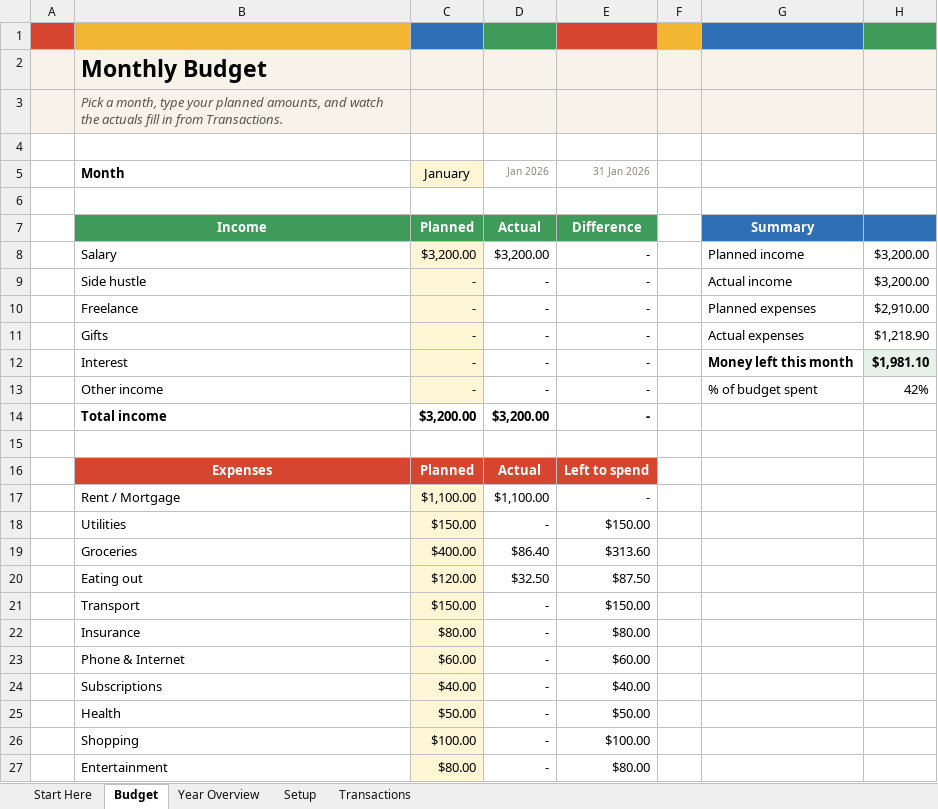
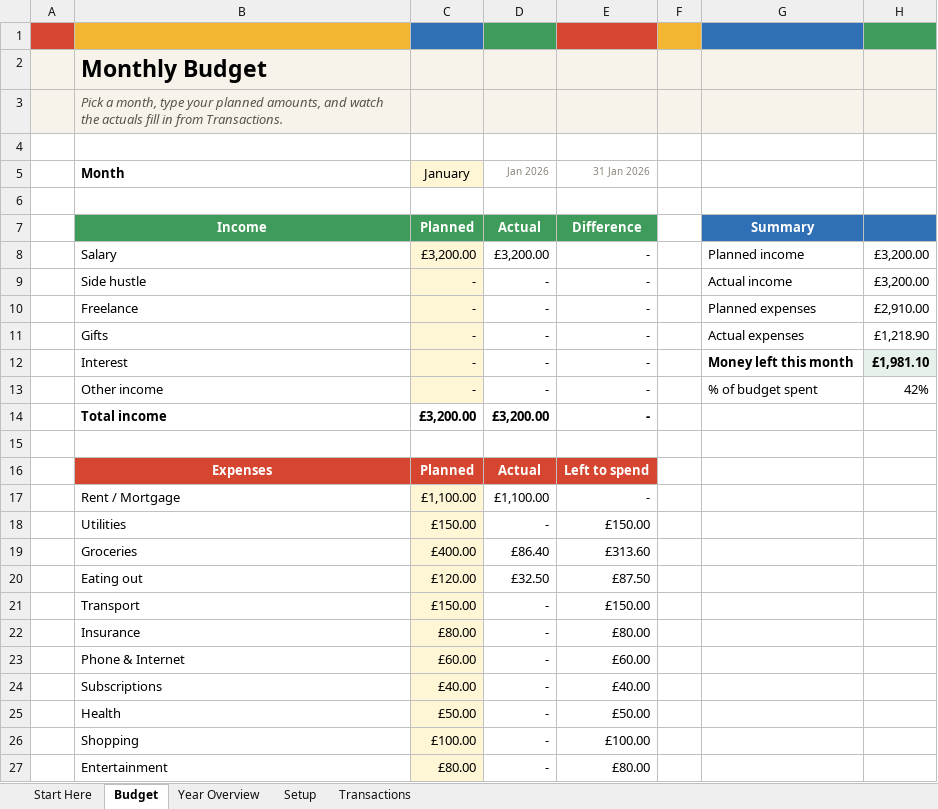
Before and after one commit to Faraz5788/Co-Pilot-Agents, an Excel workbook: etsy-templates/Budget-Planner.xlsx, sheet Budget, drawn as a sheet; only a part is shown; values as stored, in another font and other column widths than the file's, no borders; charts and pictures and conditional formats not drawn; the diff covers the shown part only; the diff names each change by its address in the sheet, - before the commit and + after, or states it on an @@ line.

```diff
--- a/etsy-templates/Budget-Planner.xlsx (sheet Budget)
+++ b/etsy-templates/Budget-Planner.xlsx (sheet Budget)
-C8 (January): $3,200.00
+C8 (January): £3,200.00
-D8 (Jan 2026): $3,200.00
+D8 (Jan 2026): £3,200.00
-H8:H9: $3,200.00
+H8:H9: £3,200.00
-H10: $2,910.00
+H10: £2,910.00
-H11: $1,218.90
+H11: £1,218.90
-H12: $1,981.10
+H12: £1,981.10
-C14 (January): $3,200.00
+C14 (January): £3,200.00
-D14 (Jan 2026): $3,200.00
+D14 (Jan 2026): £3,200.00
-C17 (January): $1,100.00
+C17 (January): £1,100.00
-D17 (Jan 2026): $1,100.00
+D17 (Jan 2026): £1,100.00
-C18 (January): $150.00
+C18 (January): £150.00
-E18 (31 Jan 2026): $150.00
+E18 (31 Jan 2026): £150.00
-C19 (January): $400.00
+C19 (January): £400.00
-D19 (Jan 2026): $86.40
+D19 (Jan 2026): £86.40
-E19 (31 Jan 2026): $313.60
+E19 (31 Jan 2026): £313.60
-C20 (January): $120.00
+C20 (January): £120.00
-D20 (Jan 2026): $32.50
+D20 (Jan 2026): £32.50
-E20 (31 Jan 2026): $87.50
+E20 (31 Jan 2026): £87.50
-C21 (January): $150.00
+C21 (January): £150.00
-E21 (31 Jan 2026): $150.00
+E21 (31 Jan 2026): £150.00
-C22 (January): $80.00
+C22 (January): £80.00
-E22 (31 Jan 2026): $80.00
+E22 (31 Jan 2026): £80.00
-C23 (January): $60.00
+C23 (January): £60.00
-E23 (31 Jan 2026): $60.00
+E23 (31 Jan 2026): £60.00
-C24 (January): $40.00
+C24 (January): £40.00
-E24 (31 Jan 2026): $40.00
+E24 (31 Jan 2026): £40.00
-C25 (January): $50.00
+C25 (January): £50.00
-E25 (31 Jan 2026): $50.00
+E25 (31 Jan 2026): £50.00
-C26 (January): $100.00
+C26 (January): £100.00
-E26 (31 Jan 2026): $100.00
+E26 (31 Jan 2026): £100.00
-C27 (January): $80.00
+C27 (January): £80.00
-E27 (31 Jan 2026): $80.00
+E27 (31 Jan 2026): £80.00
```
Also changed, not shown: 13 edited cells elsewhere in this sheet, sheet Transactions, charts or pictures, etsy-templates/Trip-Planner.xlsx, 1 other file.
